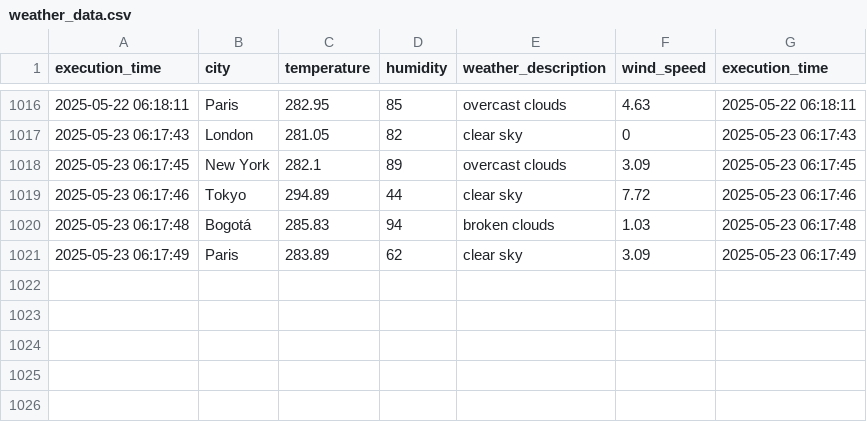
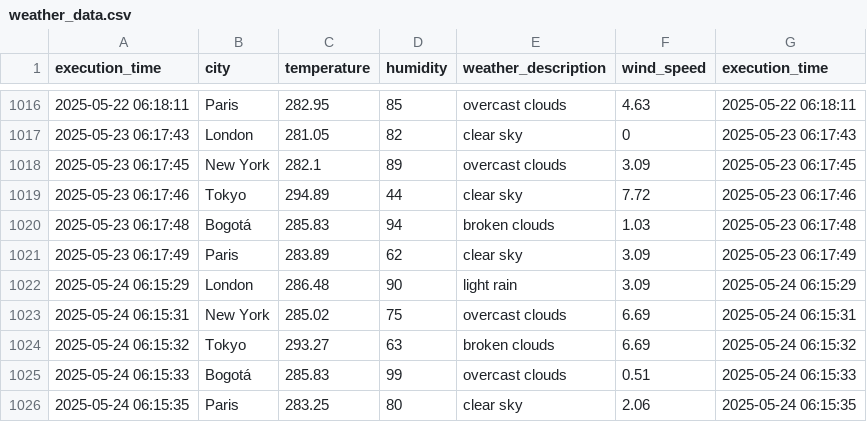
Before and after one commit to cortegons/Ejercicio-con-API-OpenWeather, a CSV file: weather_data.csv, drawn as a sheet; only a part is shown, gaps mark what is left out.

```diff
--- a/weather_data.csv
+++ b/weather_data.csv
@@ -1021 +1021,6 @@ execution_time,city,temperature,humidity,weather_description,wind_speed,executio
 2025-05-23 06:17:49,Paris,283.89,62,clear sky,3.09,2025-05-23 06:17:49
+2025-05-24 06:15:29,London,286.48,90,light rain,3.09,2025-05-24 06:15:29
+2025-05-24 06:15:31,New York,285.02,75,overcast clouds,6.69,2025-05-24 06:15:31
+2025-05-24 06:15:32,Tokyo,293.27,63,broken clouds,6.69,2025-05-24 06:15:32
+2025-05-24 06:15:33,Bogotá,285.83,99,overcast clouds,0.51,2025-05-24 06:15:33
+2025-05-24 06:15:35,Paris,283.25,80,clear sky,2.06,2025-05-24 06:15:35
```
Also changed, not shown: 1 other file.
